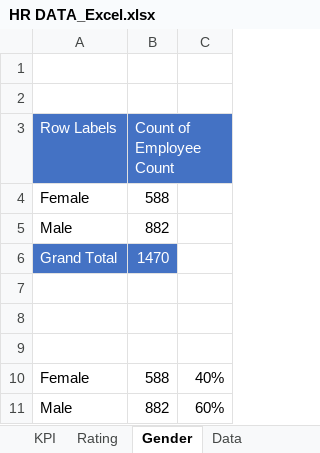
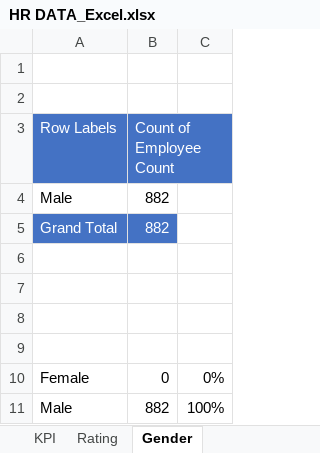
Before and after one commit to jeenakarmi/excel_interactive_dashboard, an Excel workbook: HR_Analytics/HR DATA_Excel.xlsx, sheet Gender, drawn as a sheet; values as stored, in another font and other column widths than the file's, no borders; charts and pictures not drawn; removed rows and columns are numbered as before the commit, all else as after; the diff names each change by its address in the sheet, - before the commit and + after, or states it on an @@ line.

```diff
--- a/HR_Analytics/HR DATA_Excel.xlsx (sheet Gender)
+++ b/HR_Analytics/HR DATA_Excel.xlsx (sheet Gender)
-row 4: Female | 588
-B5 (Count of Employee Count): 1470
+B5 (Count of Employee Count): 882
+row 9: (empty)
-B10 (Count of Employee Count): 588
+B10 (Count of Employee Count): 0
-C10: 40%
+C10: 0%
-C11: 60%
+C11: 100%
```
Also changed, not shown: other sheet tabs, charts or pictures.
